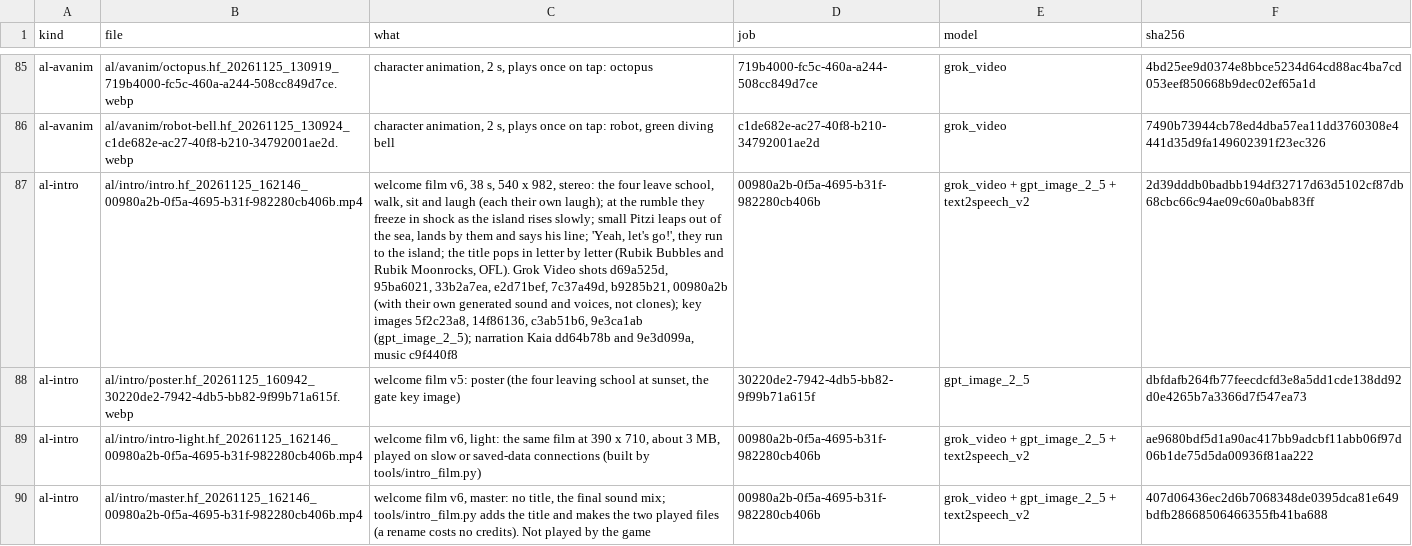
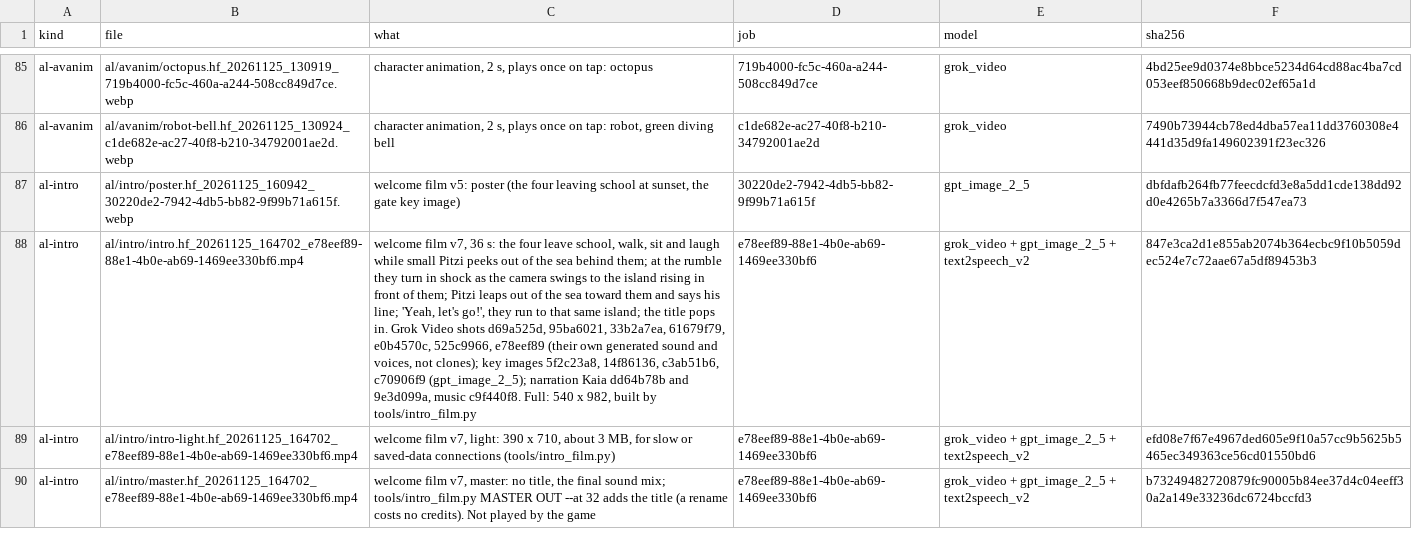
Before and after one commit to jaouibenjamin/english-trainer, a TSV file: assets/al/sources.tsv, drawn as a sheet; only a part is shown, gaps mark what is left out; removed rows and columns are numbered as before the commit, all else as after; the diff names each change by its address in the sheet, - before the commit and + after, or states it on an @@ line.

```diff
--- a/assets/al/sources.tsv
+++ b/assets/al/sources.tsv
-row 87: al-intro | al/intro/intro.hf_20261125_162146_00980a2b-0f5a-4695-b31f-982280cb406b.mp4 | welcome film v6, 38 s, 540 x 982, stereo: the four leave school, walk, sit and laugh (each their own laugh); at the rumble they freeze in shock as the island rises slowly; small Pitzi leaps out of the sea, lands by them and says his line; 'Yeah, let's go!', they run to the island; the title pops in letter by letter (Rubik Bubbles and Rubik Moonrocks, OFL). Grok Video shots d69a525d, 95ba6021, 33b2a7ea, e2d71bef, 7c37a49d, b9285b21, 00980a2b (with their own generated sound and voices, not clones); key images 5f2c23a8, 14f86136, c3ab51b6, 9e3ca1ab (gpt_image_2_5); narration Kaia dd64b78b and 9e3d099a, music c9f440f8 | 00980a2b-0f5a-4695-b31f-982280cb406b | grok_video + gpt_image_2_5 + text2speech_v2 | 2d39dddb0badbb194df32717d63d5102cf87db68cbc66c94ae09c60a0bab83ff
+row 88: al-intro | al/intro/intro.hf_20261125_164702_e78eef89-88e1-4b0e-ab69-1469ee330bf6.mp4 | welcome film v7, 36 s: the four leave school, walk, sit and laugh while small Pitzi peeks out of the sea behind them; at the rumble they turn in shock as the camera swings to the island rising in front of them; Pitzi leaps out of the sea toward them and says his line; 'Yeah, let's go!', they run to that same island; the title pops in. Grok Video shots d69a525d, 95ba6021, 33b2a7ea, 61679f79, e0b4570c, 525c9966, e78eef89 (their own generated sound and voices, not clones); key images 5f2c23a8, 14f86136, c3ab51b6, c70906f9 (gpt_image_2_5); narration Kaia dd64b78b and 9e3d099a, music c9f440f8. Full: 540 x 982, built by tools/intro_film.py | e78eef89-88e1-4b0e-ab69-1469ee330bf6 | grok_video + gpt_image_2_5 + text2speech_v2 | 847e3ca2d1e855ab2074b364ecbc9f10b5059dec524e7c72aae67a5df89453b3
-B89 (file): al/intro/intro-light.hf_20261125_162146_00980a2b-0f5a-4695-b31f-982280cb406b.mp4
+B89 (file): al/intro/intro-light.hf_20261125_164702_e78eef89-88e1-4b0e-ab69-1469ee330bf6.mp4
-C89 (what): welcome film v6, light: the same film at 390 x 710, about 3 MB, played on slow or saved-data connections (built by tools/intro_film.py)
+C89 (what): welcome film v7, light: 390 x 710, about 3 MB, for slow or saved-data connections (tools/intro_film.py)
-D89:D90 (job): 00980a2b-0f5a-4695-b31f-982280cb406b
+D89:D90 (job): e78eef89-88e1-4b0e-ab69-1469ee330bf6
-F89 (sha256): ae9680bdf5d1a90ac417bb9adcbf11abb06f97d06b1de75d5da00936f81aa222
+F89 (sha256): efd08e7f67e4967ded605e9f10a57cc9b5625b5465ec349363ce56cd01550bd6
-B90 (file): al/intro/master.hf_20261125_162146_00980a2b-0f5a-4695-b31f-982280cb406b.mp4
+B90 (file): al/intro/master.hf_20261125_164702_e78eef89-88e1-4b0e-ab69-1469ee330bf6.mp4
-C90 (what): welcome film v6, master: no title, the final sound mix; tools/intro_film.py adds the title and makes the two played files (a rename…
+C90 (what): welcome film v7, master: no title, the final sound mix; tools/intro_film.py MASTER OUT --at 32 adds the title (a rename…
-F90 (sha256): 407d06436ec2d6b7068348de0395dca81e649bdfb28668506466355fb41ba688
+F90 (sha256): b73249482720879fc90005b84ee37d4c04eeff30a2a149e33236dc6724bccfd3
```
Also changed, not shown: 10 other files.
